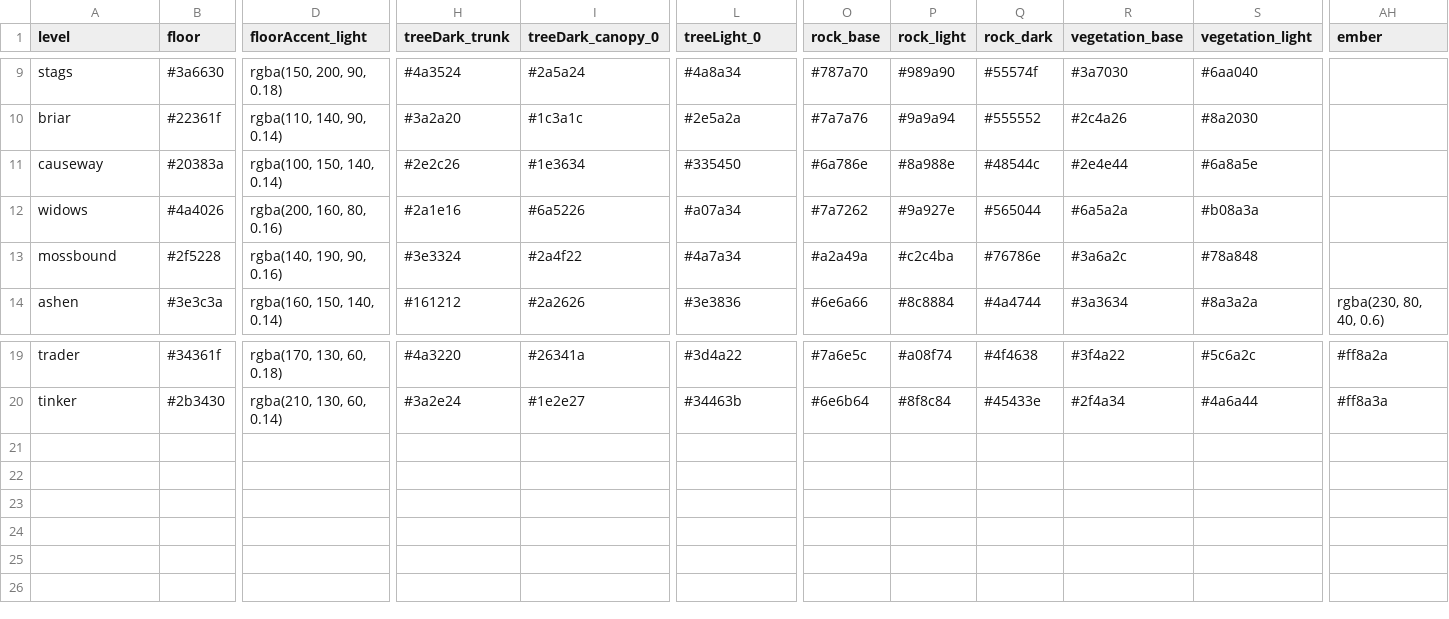
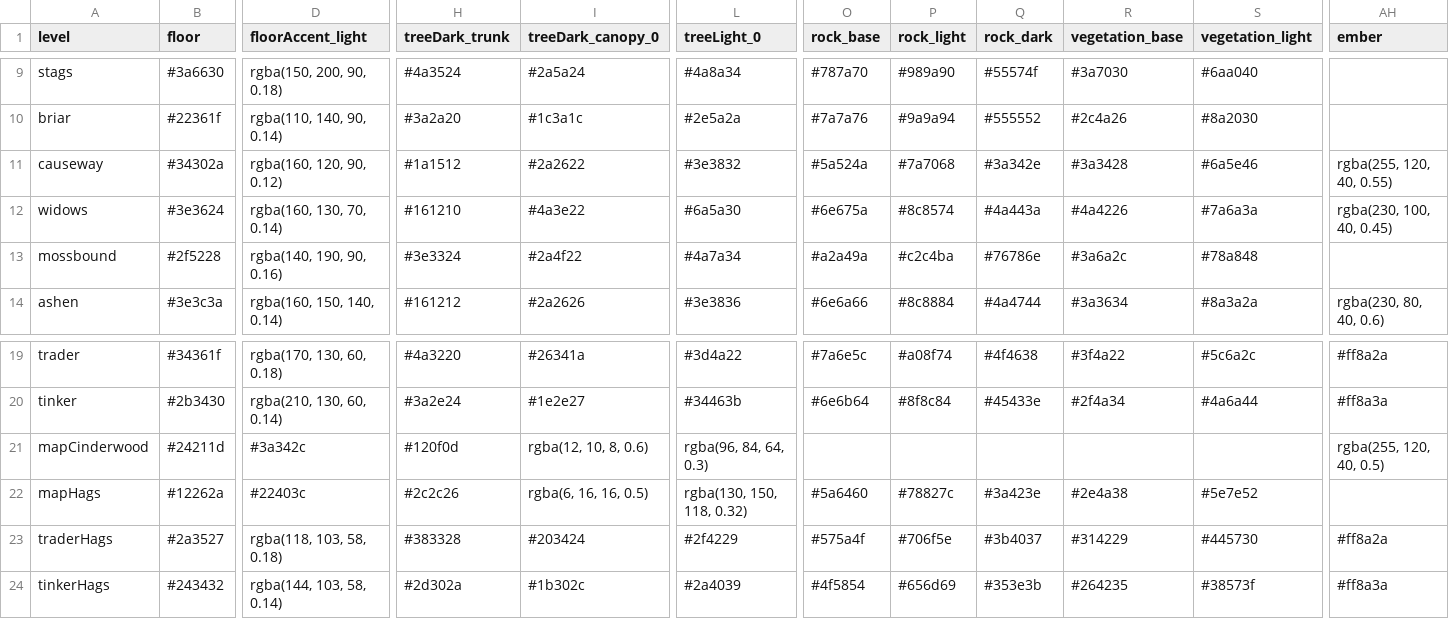
Before and after one commit to EsterMosevitzkyLis/Broceliande, a CSV file: data/palettes.csv, drawn as a sheet; only a part is shown, gaps mark what is left out; rows hold the shown columns only; the diff covers the shown part only; the diff names each change by its address in the sheet, - before the commit and + after, or states it on an @@ line.

```diff
--- a/data/palettes.csv
+++ b/data/palettes.csv
-B11 (floor): #20383a
+B11 (floor): #34302a
-D11 (floorAccent_light): rgba(100, 150, 140, 0.14)
+D11 (floorAccent_light): rgba(160, 120, 90, 0.12)
-H11 (treeDark_trunk): #2e2c26
+H11 (treeDark_trunk): #1a1512
-I11 (treeDark_canopy_0): #1e3634
+I11 (treeDark_canopy_0): #2a2622
-L11 (treeLight_0): #335450
+L11 (treeLight_0): #3e3832
-O11 (rock_base): #6a786e
+O11 (rock_base): #5a524a
-P11 (rock_light): #8a988e
+P11 (rock_light): #7a7068
-Q11 (rock_dark): #48544c
+Q11 (rock_dark): #3a342e
-R11 (vegetation_base): #2e4e44
+R11 (vegetation_base): #3a3428
-S11 (vegetation_light): #6a8a5e
+S11 (vegetation_light): #6a5e46
-AH11 (ember): (empty)
+AH11 (ember): rgba(255, 120, 40, 0.55)
-B12 (floor): #4a4026
+B12 (floor): #3e3624
-D12 (floorAccent_light): rgba(200, 160, 80, 0.16)
+D12 (floorAccent_light): rgba(160, 130, 70, 0.14)
-H12 (treeDark_trunk): #2a1e16
+H12 (treeDark_trunk): #161210
-I12 (treeDark_canopy_0): #6a5226
+I12 (treeDark_canopy_0): #4a3e22
-L12 (treeLight_0): #a07a34
+L12 (treeLight_0): #6a5a30
-O12 (rock_base): #7a7262
+O12 (rock_base): #6e675a
-P12 (rock_light): #9a927e
+P12 (rock_light): #8c8574
-Q12 (rock_dark): #565044
+Q12 (rock_dark): #4a443a
-R12 (vegetation_base): #6a5a2a
+R12 (vegetation_base): #4a4226
-S12 (vegetation_light): #b08a3a
+S12 (vegetation_light): #7a6a3a
-AH12 (ember): (empty)
+AH12 (ember): rgba(230, 100, 40, 0.45)
+row 21: mapCinderwood | #24211d | #3a342c | #120f0d | rgba(12, 10, 8, 0.6) | rgba(96, 84, 64, 0.3) |  |  |  |  |  | rgba(255, 120, 40, 0.5)
+row 22: mapHags | #12262a | #22403c | #2c2c26 | rgba(6, 16, 16, 0.5) | rgba(130, 150, 118, 0.32) | #5a6460 | #78827c | #3a423e | #2e4a38 | #5e7e52
+row 23: traderHags | #2a3527 | rgba(118, 103, 58, 0.18) | #383328 | #203424 | #2f4229 | #575a4f | #706f5e | #3b4037 | #314229 | #445730 | #ff8a2a
+row 24: tinkerHags | #243432 | rgba(144, 103, 58, 0.14) | #2d302a | #1b302c | #2a4039 | #4f5854 | #656d69 | #353e3b | #264235 | #38573f | #ff8a3a
```
Also changed, not shown: 57 edited cells elsewhere in this file, data/globals.csv, data/sounds.csv, 22 other files.
